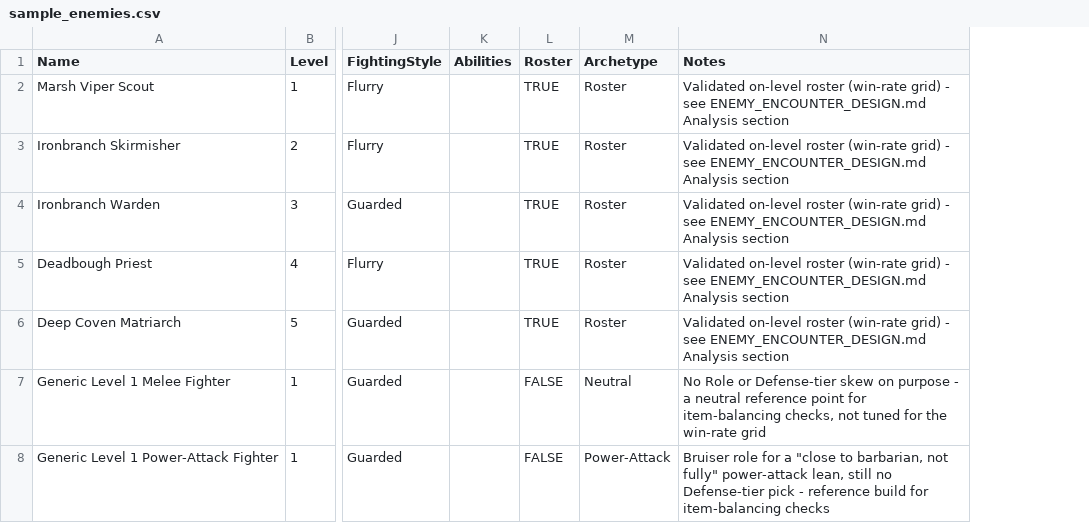
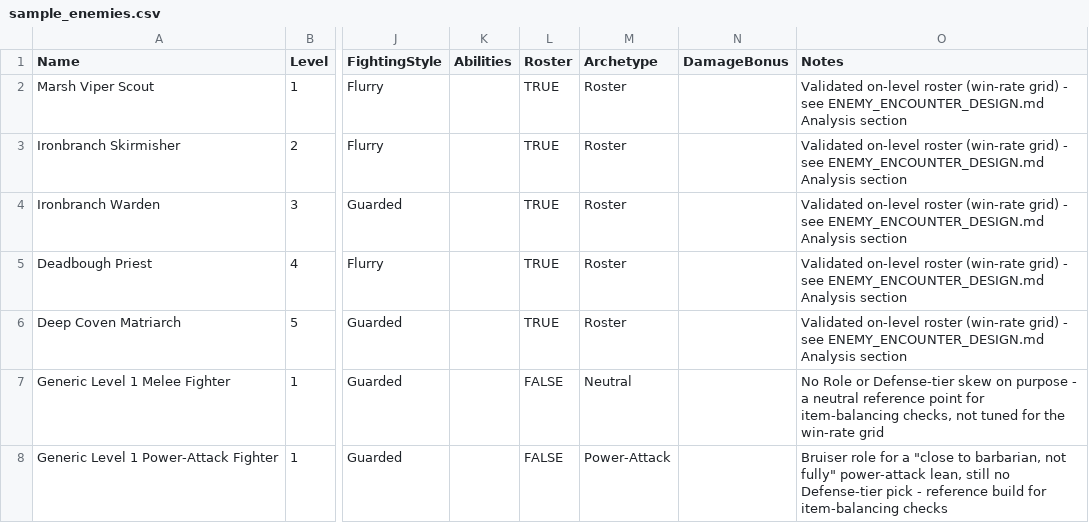
Before and after one commit to sessorach/flagonquest, a CSV file: design/enemy_sim/sample_enemies.csv, drawn as a sheet; only a part is shown, gaps mark what is left out; the diff covers the shown part only; the diff names each change by its address in the sheet, - before the commit and + after, or states it on an @@ line.

```diff
--- a/design/enemy_sim/sample_enemies.csv
+++ b/design/enemy_sim/sample_enemies.csv
+column N (DamageBonus), empty
```
Also changed, not shown: 5 edited cells elsewhere in this file, 3 other files.
